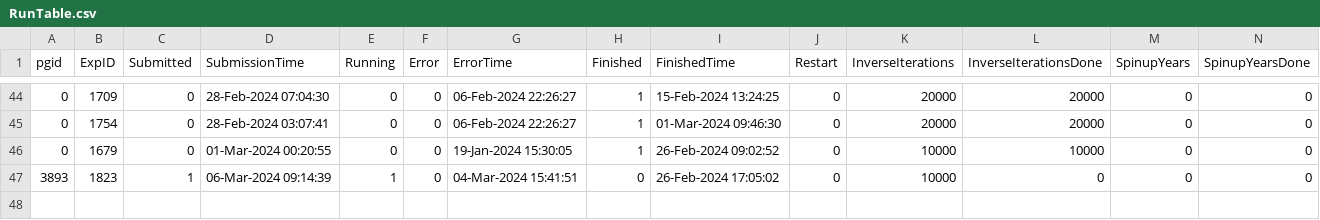
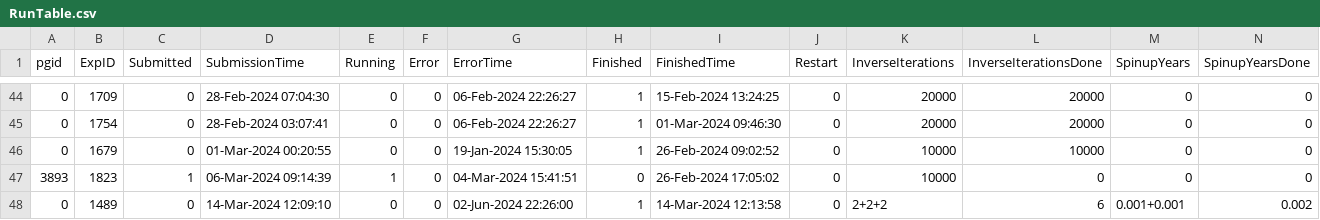
Before and after one commit to janderydt/ua_ANT, a CSV file: ANT_Inverse/RunTable.csv, drawn as a sheet; only a part is shown, gaps mark what is left out; rows hold the shown columns only; the diff names each change by its address in the sheet, - before the commit and + after, or states it on an @@ line.

```diff
--- a/ANT_Inverse/RunTable.csv
+++ b/ANT_Inverse/RunTable.csv
+row 48: 0 | 1489 | 0 | 14-Mar-2024 12:09:10 | 0 | 0 | 02-Jun-2024 22:26:00 | 1 | 14-Mar-2024 12:13:58 | 0 | 2+2+2 | 6 | 0.001+0.001 | 0.002
```
Also changed, not shown: 6 other files.
